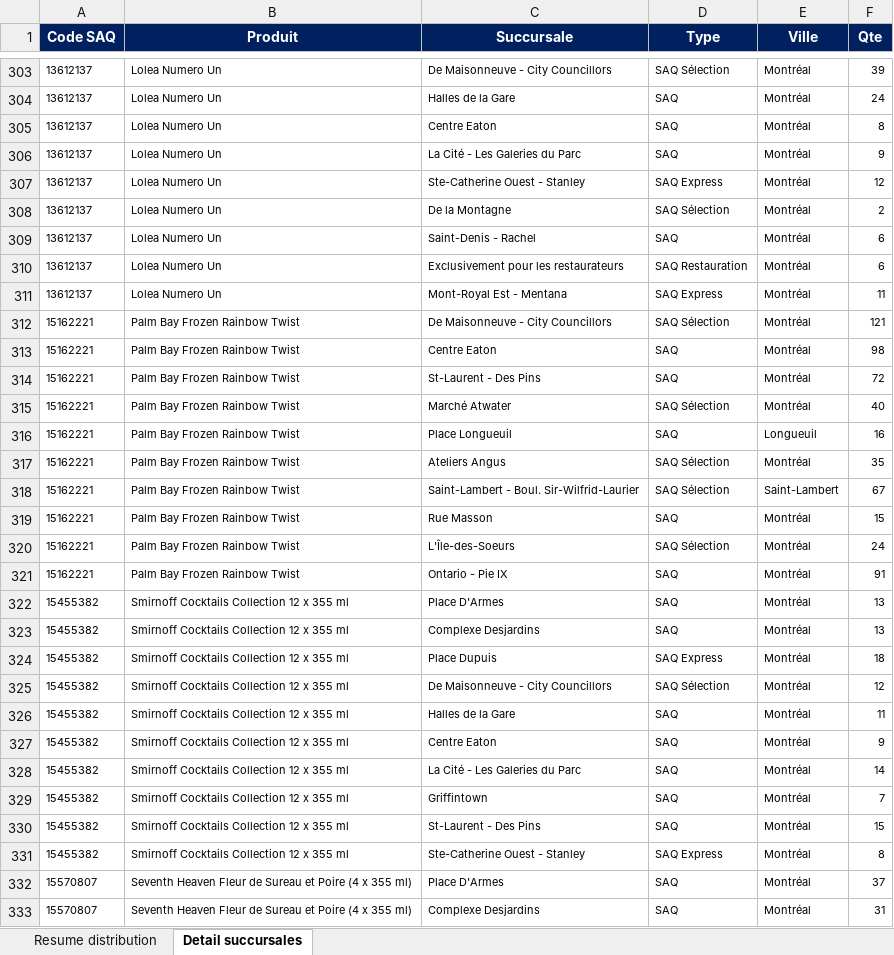
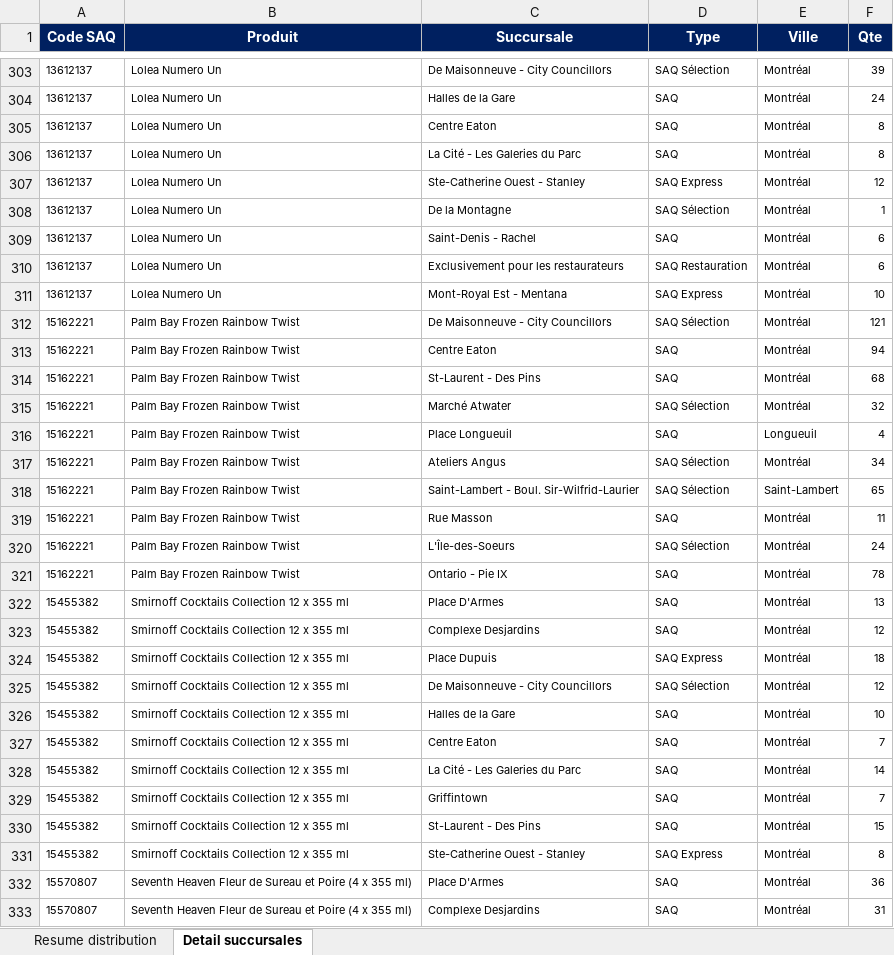
Before and after one commit to Hugish32/spif-dashboard, an Excel workbook: Distribution_SAQ_20260612.xlsx, sheet Detail succursales, drawn as a sheet; only a part is shown, gaps mark what is left out; values as stored, in another font and other column widths than the file's, no borders; the diff covers the shown part only; the diff names each change by its address in the sheet, - before the commit and + after, or states it on an @@ line.

```diff
--- a/Distribution_SAQ_20260612.xlsx (sheet Detail succursales)
+++ b/Distribution_SAQ_20260612.xlsx (sheet Detail succursales)
-F306 (Qte): 9
+F306 (Qte): 8
-F308 (Qte): 2
+F308 (Qte): 1
-F311 (Qte): 11
+F311 (Qte): 10
-F313 (Qte): 98
+F313 (Qte): 94
-F314 (Qte): 72
+F314 (Qte): 68
-F315 (Qte): 40
+F315 (Qte): 32
-F316 (Qte): 16
+F316 (Qte): 4
-F317 (Qte): 35
+F317 (Qte): 34
-F318 (Qte): 67
+F318 (Qte): 65
-F319 (Qte): 15
+F319 (Qte): 11
-F321 (Qte): 91
+F321 (Qte): 78
-F323 (Qte): 13
+F323 (Qte): 12
-F326 (Qte): 11
+F326 (Qte): 10
-F327 (Qte): 9
+F327 (Qte): 7
-F332 (Qte): 37
+F332 (Qte): 36
```
Also changed, not shown: 30 added rows, 33 removed rows and 700 edited cells elsewhere in this sheet, sheet Resume distribution.
